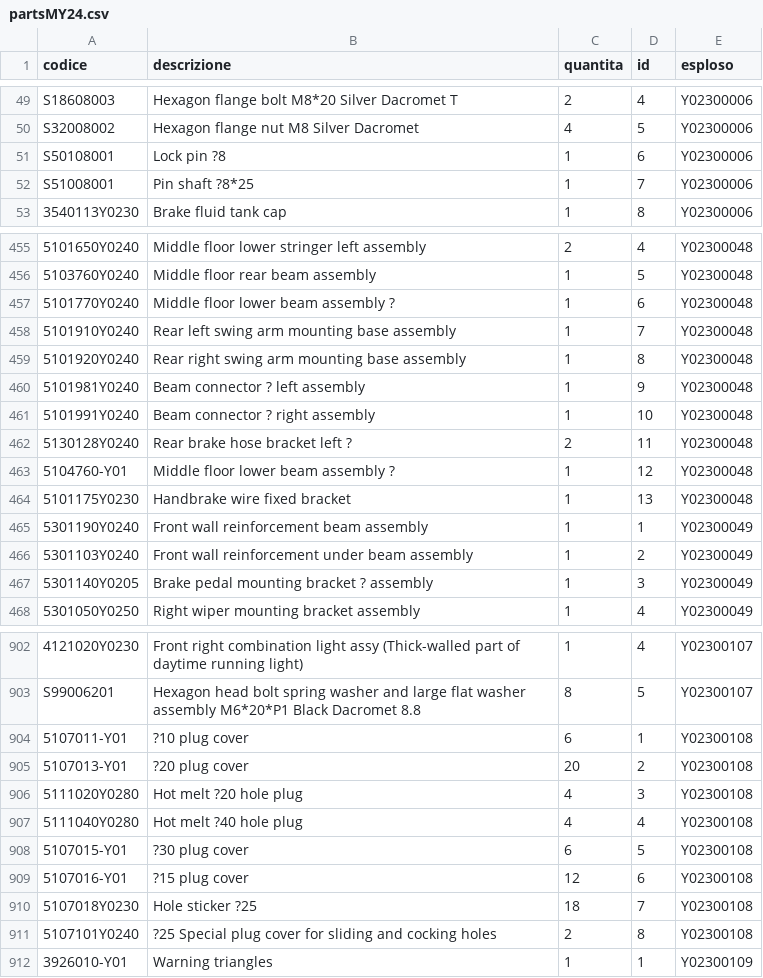
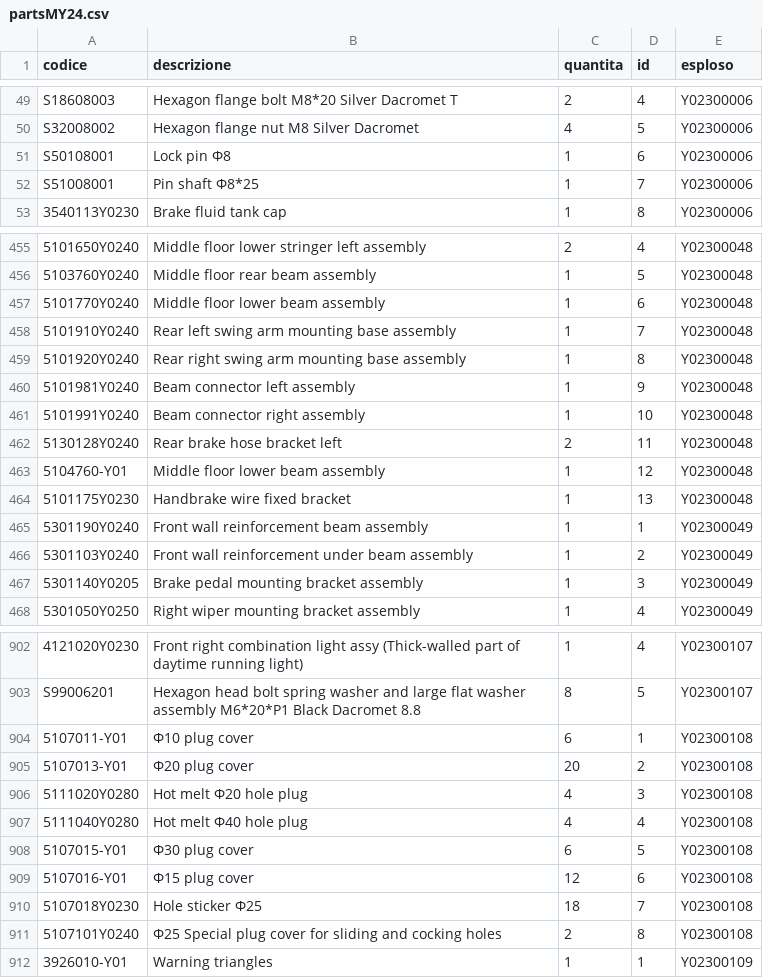
Before and after one commit to MicheleYOYO/YOYO-SpareParts, a CSV file: partsMY24.csv, drawn as a sheet; only a part is shown, gaps mark what is left out; the diff covers the shown part only; the diff names each change by its address in the sheet, - before the commit and + after, or states it on an @@ line.

Commit message:
Update partsMY24.csv

```diff
--- a/partsMY24.csv
+++ b/partsMY24.csv
-B51 (descrizione): Lock pin ?8
+B51 (descrizione): Lock pin Φ8
-B52 (descrizione): Pin shaft ?8*25
+B52 (descrizione): Pin shaft Φ8*25
-B457 (descrizione): Middle floor lower beam assembly ?
+B457 (descrizione): Middle floor lower beam assembly
-B460 (descrizione): Beam connector ? left assembly
+B460 (descrizione): Beam connector left assembly
-B461 (descrizione): Beam connector ? right assembly
+B461 (descrizione): Beam connector right assembly
-B462 (descrizione): Rear brake hose bracket left ?
+B462 (descrizione): Rear brake hose bracket left
-B463 (descrizione): Middle floor lower beam assembly ?
+B463 (descrizione): Middle floor lower beam assembly
-B467 (descrizione): Brake pedal mounting bracket ? assembly
+B467 (descrizione): Brake pedal mounting bracket assembly
-B904 (descrizione): ?10 plug cover
+B904 (descrizione): Φ10 plug cover
-B905 (descrizione): ?20 plug cover
+B905 (descrizione): Φ20 plug cover
-B906 (descrizione): Hot melt ?20 hole plug
+B906 (descrizione): Hot melt Φ20 hole plug
-B907 (descrizione): Hot melt ?40 hole plug
+B907 (descrizione): Hot melt Φ40 hole plug
-B908 (descrizione): ?30 plug cover
+B908 (descrizione): Φ30 plug cover
-B909 (descrizione): ?15 plug cover
+B909 (descrizione): Φ15 plug cover
-B910 (descrizione): Hole sticker ?25
+B910 (descrizione): Hole sticker Φ25
-B911 (descrizione): ?25 Special plug…
+B911 (descrizione): Φ25 Special plug…
```
Also changed, not shown: 24 edited cells elsewhere in this file.
